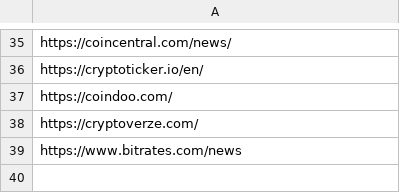
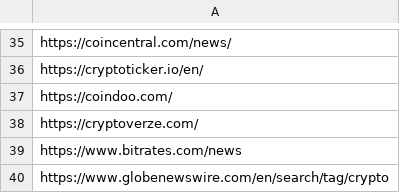
Before and after one commit to l33pf/Crab, a CSV file: Crab1.1/Test.csv, drawn as a sheet; only a part is shown, gaps mark what is left out; the diff names each change by its address in the sheet, - before the commit and + after, or states it on an @@ line.

```diff
--- a/Crab1.1/Test.csv
+++ b/Crab1.1/Test.csv
+row 40: https://www.globenewswire.com/en/search/tag/crypto
```
Also changed, not shown: 14 other files.
